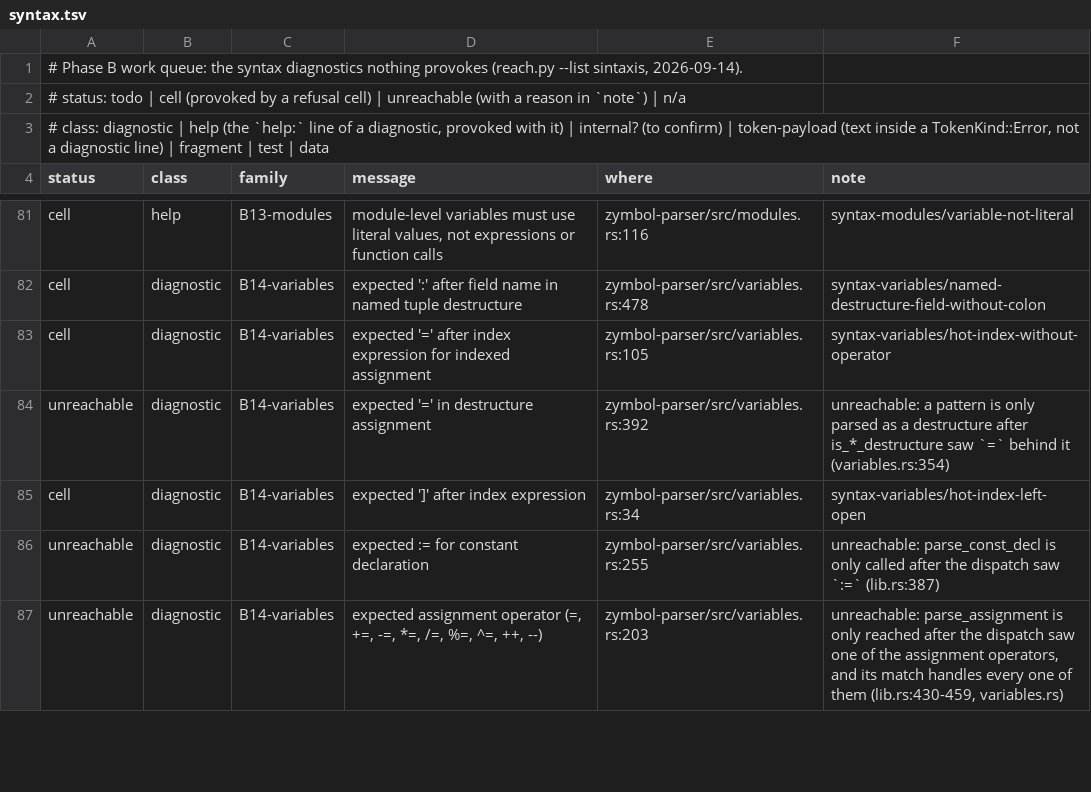
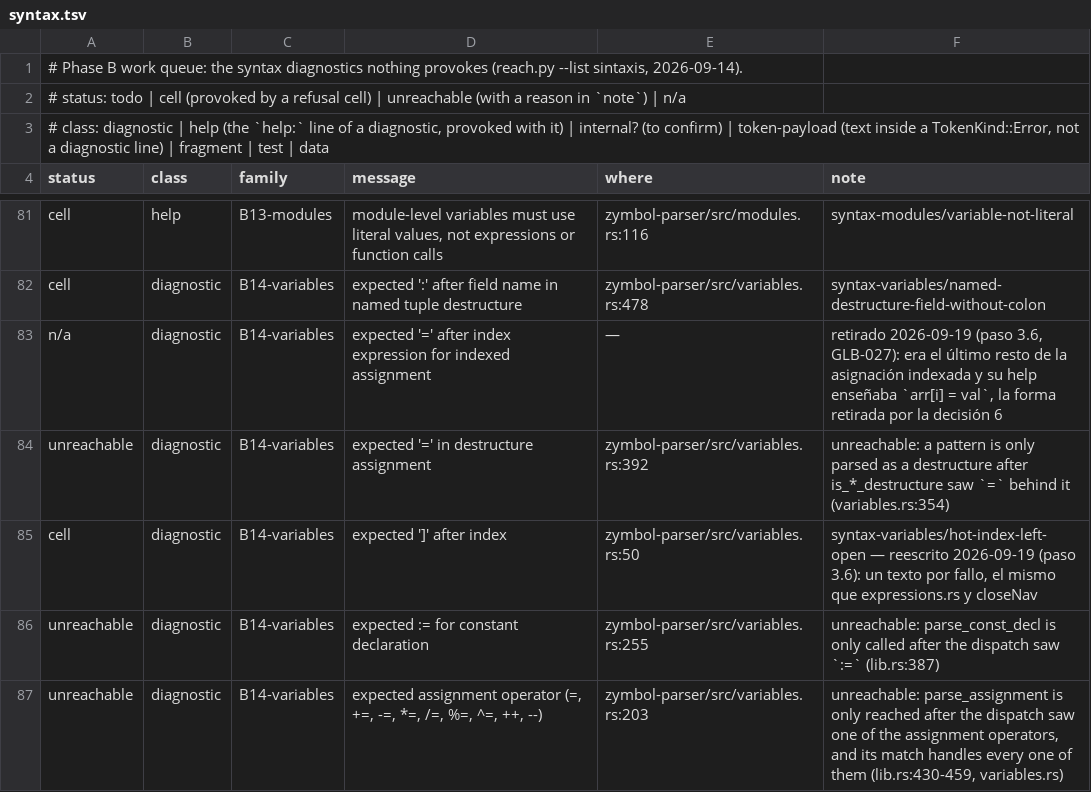
Before and after one commit to zymbol-lang/zyquality, a TSV file: messages/queue/syntax.tsv, drawn as a sheet; only a part is shown, gaps mark what is left out.

```diff
--- a/messages/queue/syntax.tsv
+++ b/messages/queue/syntax.tsv
@@ -82,5 +82,5 @@ cell	help	B13-modules	module-level variables must use literal values, not expres
 cell	diagnostic	B14-variables	expected ':' after field name in named tuple destructure	zymbol-parser/src/variables.rs:478	syntax-variables/named-destructure-field-without-colon
-cell	diagnostic	B14-variables	expected '=' after index expression for indexed assignment	zymbol-parser/src/variables.rs:105	syntax-variables/hot-index-without-operator
+n/a	diagnostic	B14-variables	expected '=' after index expression for indexed assignment	—	retirado 2026-09-19 (paso 3.6, GLB-027): era el último resto de la asignación indexada y su help enseñaba `arr[i] = val`, la forma retirada por la decisión 6
 unreachable	diagnostic	B14-variables	expected '=' in destructure assignment	zymbol-parser/src/variables.rs:392	unreachable: a pattern is only parsed as a destructure after is_*_destructure saw `=` behind it (variables.rs:354)
-cell	diagnostic	B14-variables	expected ']' after index expression	zymbol-parser/src/variables.rs:34	syntax-variables/hot-index-left-open
+cell	diagnostic	B14-variables	expected ']' after index	zymbol-parser/src/variables.rs:50	syntax-variables/hot-index-left-open — reescrito 2026-09-19 (paso 3.6): un texto por fallo, el mismo que expressions.rs y closeNav
 unreachable	diagnostic	B14-variables	expected := for constant declaration	zymbol-parser/src/variables.rs:255	unreachable: parse_const_decl is only called after the dispatch saw `:=` (lib.rs:387)
```
Also changed, not shown: 1 other file.
